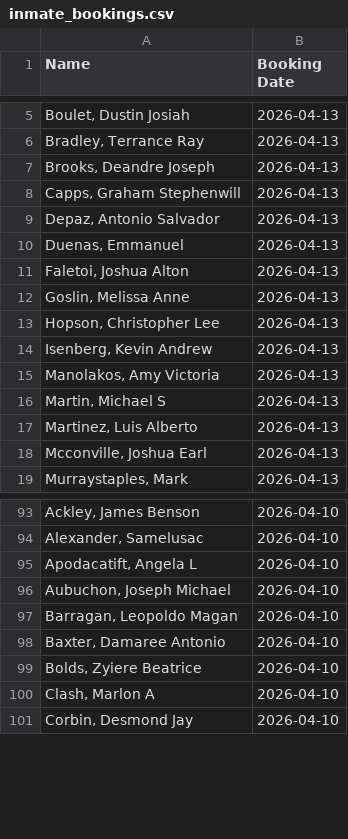
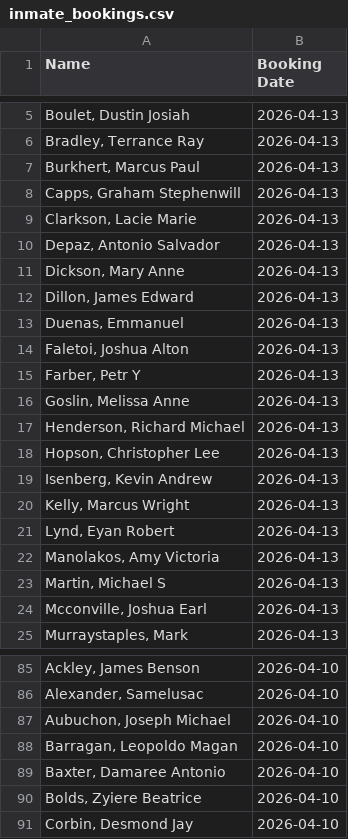
Before and after one commit to NguyenDa18/Portland-Jail-Data-Crawler, a CSV file: csvs/inmate_bookings.csv, drawn as a sheet; only a part is shown, gaps mark what is left out; the diff covers the shown part only.

```diff
--- a/csvs/inmate_bookings.csv
+++ b/csvs/inmate_bookings.csv
@@ -6,13 +6,19 @@ Name,Booking Date
 "Bradley, Terrance Ray",2026-04-13
-"Brooks, Deandre Joseph",2026-04-13
+"Burkhert, Marcus Paul",2026-04-13
 "Capps, Graham Stephenwill",2026-04-13
+"Clarkson, Lacie Marie",2026-04-13
 "Depaz, Antonio Salvador",2026-04-13
+"Dickson, Mary Anne",2026-04-13
+"Dillon, James Edward",2026-04-13
 "Duenas, Emmanuel ",2026-04-13
 "Faletoi, Joshua Alton",2026-04-13
+"Farber, Petr Y",2026-04-13
 "Goslin, Melissa Anne",2026-04-13
+"Henderson, Richard Michael",2026-04-13
 "Hopson, Christopher Lee",2026-04-13
 "Isenberg, Kevin Andrew",2026-04-13
+"Kelly, Marcus Wright",2026-04-13
+"Lynd, Eyan Robert",2026-04-13
 "Manolakos, Amy Victoria",2026-04-13
 "Martin, Michael S",2026-04-13
-"Martinez, Luis Alberto",2026-04-13
 "Mcconville, Joshua Earl",2026-04-13
@@ -94,3 +86,2 @@ Name,Booking Date
 "Alexander, Samelusac ",2026-04-10
-"Apodacatift, Angela L",2026-04-10
 "Aubuchon, Joseph Michael",2026-04-10
@@ -99,3 +90,2 @@ Name,Booking Date
 "Bolds, Zyiere Beatrice",2026-04-10
-"Clash, Marlon A",2026-04-10
 "Corbin, Desmond Jay",2026-04-10
```
Also changed, not shown: 3 added rows and 24 removed rows elsewhere in this file, csvs/inmate_charges.csv, csvs/inmate_details.csv.
